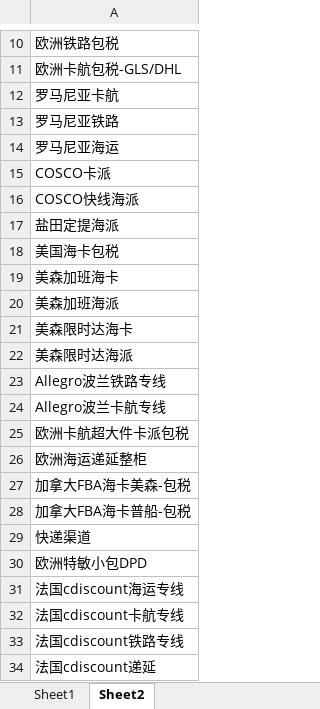
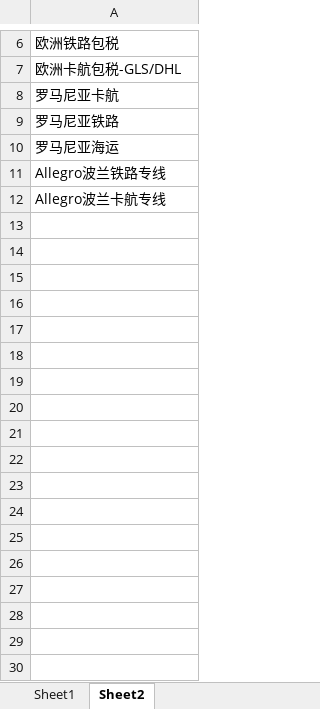
Before and after one commit to harkcc/web_ticket, an Excel workbook: 表格模版/依诺达.xlsx, sheet Sheet2, drawn as a sheet; only a part is shown, gaps mark what is left out; values as stored, in another font and other column widths than the file's, no borders; the diff covers the shown part only; the diff names each change by its address in the sheet, - before the commit and + after, or states it on an @@ line.

Commit message:
fix yrd

```diff
--- a/表格模版/依诺达.xlsx (sheet Sheet2)
+++ b/表格模版/依诺达.xlsx (sheet Sheet2)
-row 15: COSCO卡派
-row 16: COSCO快线海派
-row 17: 盐田定提海派
-row 18: 美国海卡包税
-row 19: 美森加班海卡
-row 20: 美森加班海派
-row 21: 美森限时达海卡
-row 22: 美森限时达海派
-row 25: 欧洲卡航超大件卡派包税
-row 26: 欧洲海运递延整柜
-row 27: 加拿大FBA海卡美森-包税
-row 28: 加拿大FBA海卡普船-包税
-row 29: 快递渠道
-row 30: 欧洲特敏小包DPD
-row 31: 法国cdiscount海运专线
-row 32: 法国cdiscount卡航专线
-row 33: 法国cdiscount铁路专线
-row 34: 法国cdiscount递延
```
Also changed, not shown: 18 removed rows elsewhere in this sheet, sheet Sheet1.
